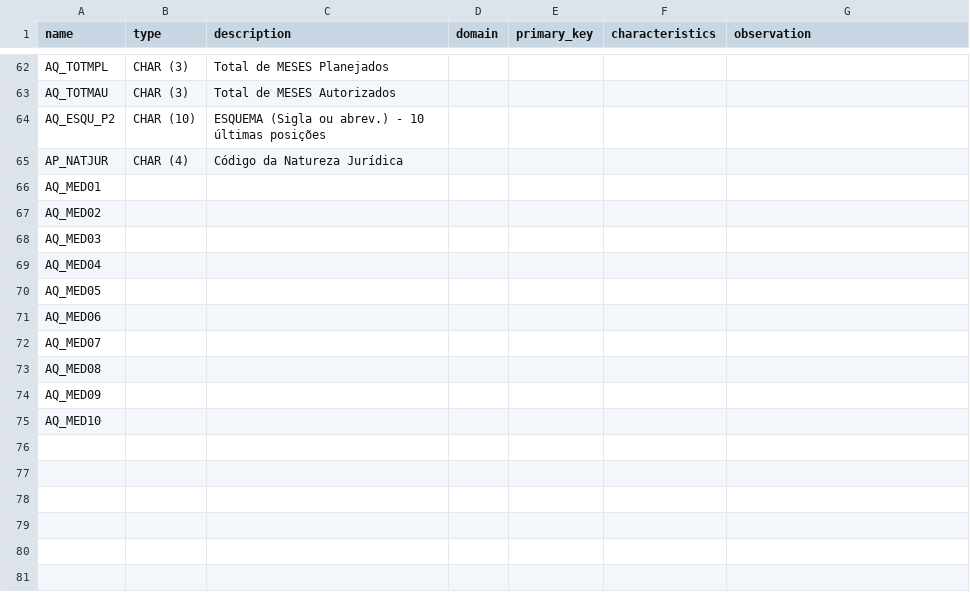
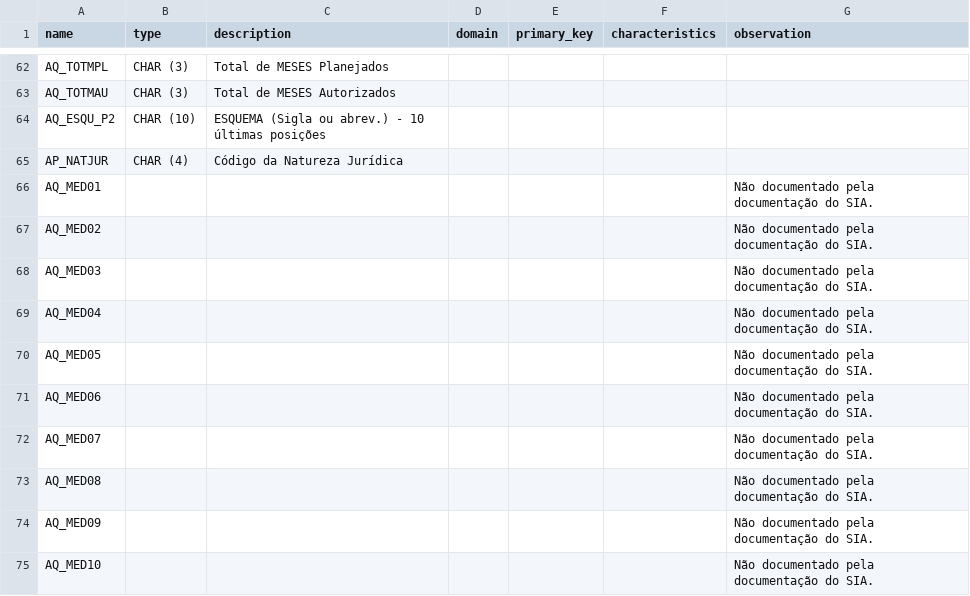
Before and after one commit to DataSUS-Infraestrutura/Atlas, a CSV file: dicionarios/columns-AQ.csv, drawn as a sheet; only a part is shown, gaps mark what is left out.

```diff
--- a/dicionarios/columns-AQ.csv
+++ b/dicionarios/columns-AQ.csv
@@ -65,11 +65,11 @@
 "AP_NATJUR","CHAR (4)","Código da Natureza Jurídica","","","",""
-"AQ_MED01","","","","","",""
-"AQ_MED02","","","","","",""
-"AQ_MED03","","","","","",""
-"AQ_MED04","","","","","",""
-"AQ_MED05","","","","","",""
-"AQ_MED06","","","","","",""
-"AQ_MED07","","","","","",""
-"AQ_MED08","","","","","",""
-"AQ_MED09","","","","","",""
-"AQ_MED10","","","","","",""
+"AQ_MED01","","","","","","Não documentado pela documentação do SIA."
+"AQ_MED02","","","","","","Não documentado pela documentação do SIA."
+"AQ_MED03","","","","","","Não documentado pela documentação do SIA."
+"AQ_MED04","","","","","","Não documentado pela documentação do SIA."
+"AQ_MED05","","","","","","Não documentado pela documentação do SIA."
+"AQ_MED06","","","","","","Não documentado pela documentação do SIA."
+"AQ_MED07","","","","","","Não documentado pela documentação do SIA."
+"AQ_MED08","","","","","","Não documentado pela documentação do SIA."
+"AQ_MED09","","","","","","Não documentado pela documentação do SIA."
+"AQ_MED10","","","","","","Não documentado pela documentação do SIA."
```
Also changed, not shown: dicionarios/columns-AM.csv, dicionarios/columns-AN.csv, 10 other files.
